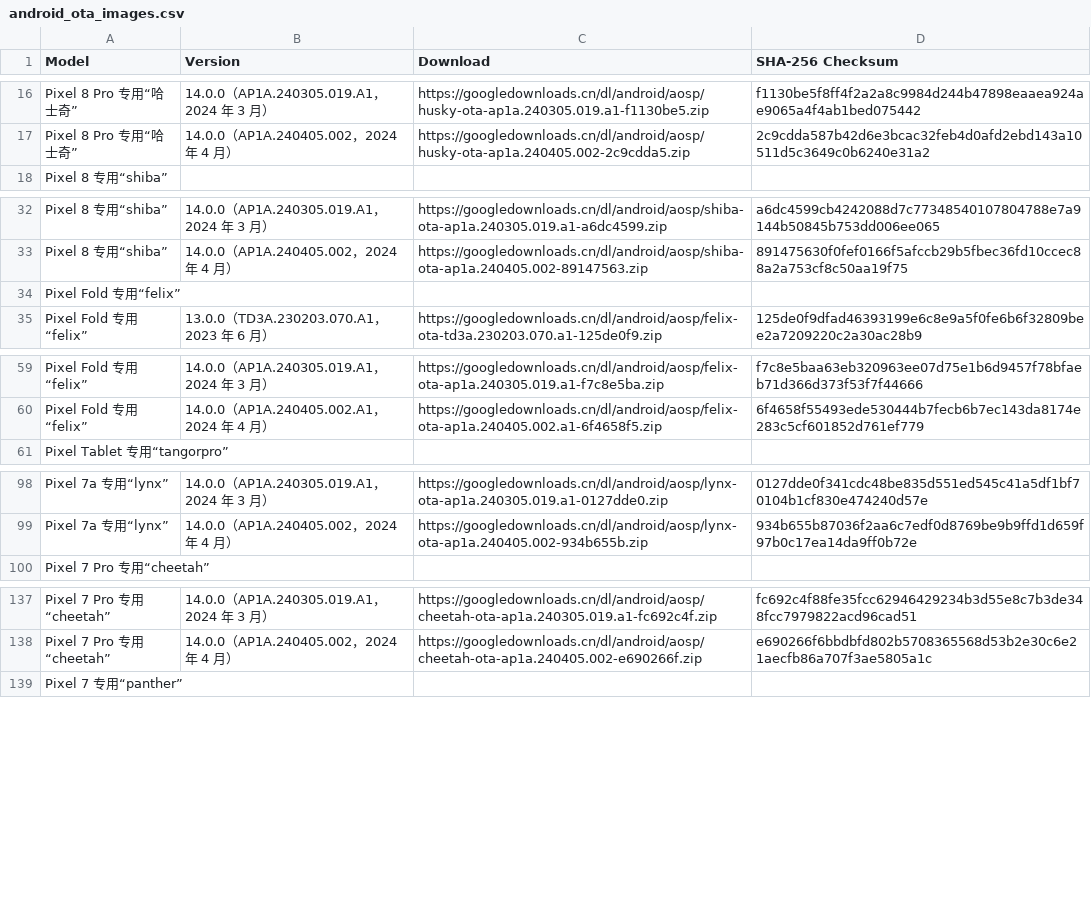
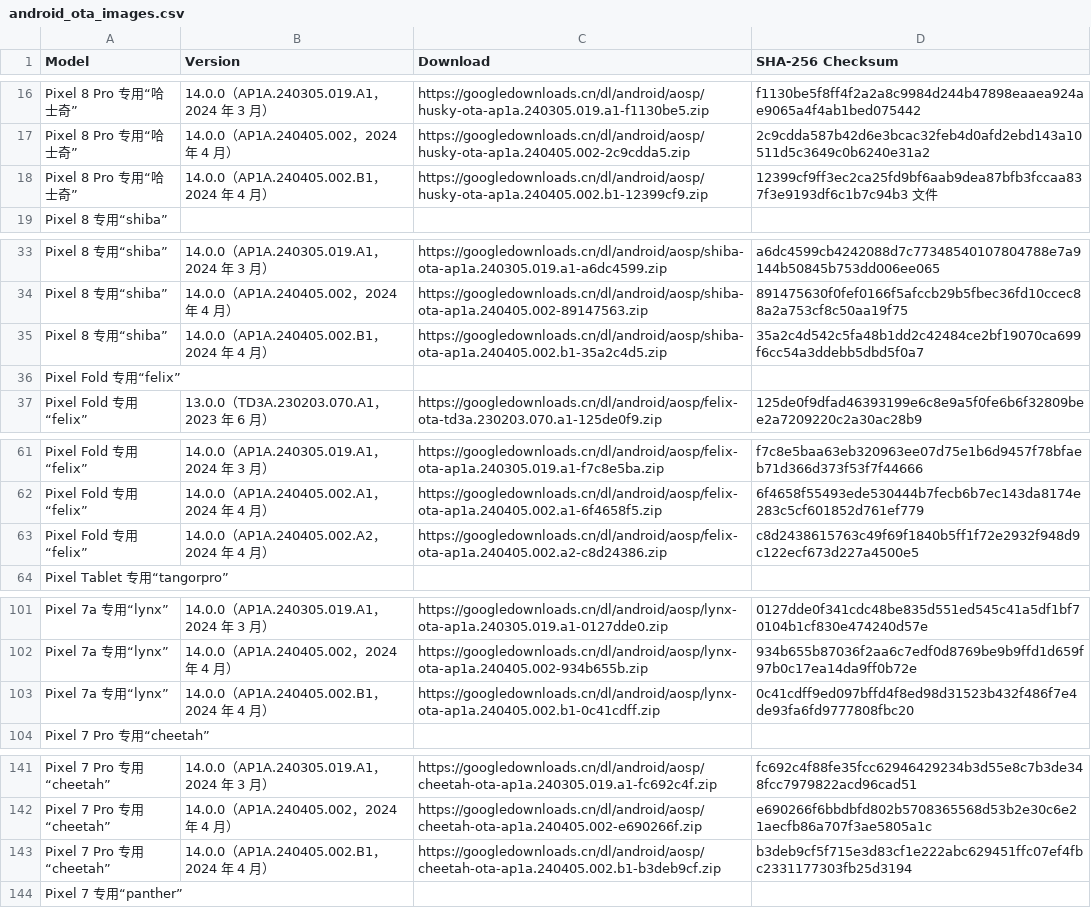
Before and after one commit to Soar1989/get_android_data, a CSV file: data/android_ota_images.csv, drawn as a sheet; only a part is shown, gaps mark what is left out; the diff covers the shown part only.

```diff
--- a/data/android_ota_images.csv
+++ b/data/android_ota_images.csv
@@ -17,2 +17,3 @@ Pixel 8 Pro 专用“哈士奇”,14.0.0（AP1A.240305.019.A1，2024 年 3 月
 Pixel 8 Pro 专用“哈士奇”,14.0.0（AP1A.240405.002，2024 年 4 月）,https://googledownloads.cn/dl/android/aosp/husky-ota-ap1a.240405.002-2c9cdda5.zip,2c9cdda587b42d6e3bcac32feb4d0afd2ebd143a10511d5c3649c0b6240e31a2
+Pixel 8 Pro 专用“哈士奇”,14.0.0（AP1A.240405.002.B1，2024 年 4 月）,https://googledownloads.cn/dl/android/aosp/husky-ota-ap1a.240405.002.b1-12399cf9.zip,12399cf9ff3ec2ca25fd9bf6aab9dea87bfb3fccaa837f3e9193df6c1b7c94b3 文件
 Pixel 8 专用“shiba”
@@ -33,2 +34,3 @@ Pixel 8 专用“shiba”,14.0.0（AP1A.240305.019.A1，2024 年 3 月）,https:
 Pixel 8 专用“shiba”,14.0.0（AP1A.240405.002，2024 年 4 月）,https://googledownloads.cn/dl/android/aosp/shiba-ota-ap1a.240405.002-89147563.zip,891475630f0fef0166f5afccb29b5fbec36fd10ccec88a2a753cf8c50aa19f75
+Pixel 8 专用“shiba”,14.0.0（AP1A.240405.002.B1，2024 年 4 月）,https://googledownloads.cn/dl/android/aosp/shiba-ota-ap1a.240405.002.b1-35a2c4d5.zip,35a2c4d542c5fa48b1dd2c42484ce2bf19070ca699f6cc54a3ddebb5dbd5f0a7
 Pixel Fold 专用“felix”
@@ -60,2 +62,3 @@ Pixel Fold 专用“felix”,14.0.0（AP1A.240305.019.A1，2024 年 3 月）,htt
 Pixel Fold 专用“felix”,14.0.0（AP1A.240405.002.A1，2024 年 4 月）,https://googledownloads.cn/dl/android/aosp/felix-ota-ap1a.240405.002.a1-6f4658f5.zip,6f4658f55493ede530444b7fecb6b7ec143da8174e283c5cf601852d761ef779
+Pixel Fold 专用“felix”,14.0.0（AP1A.240405.002.A2，2024 年 4 月）,https://googledownloads.cn/dl/android/aosp/felix-ota-ap1a.240405.002.a2-c8d24386.zip,c8d2438615763c49f69f1840b5ff1f72e2932f948d9c122ecf673d227a4500e5
 Pixel Tablet 专用“tangorpro”
@@ -99,2 +102,3 @@ Pixel 7a 专用“lynx”,14.0.0（AP1A.240305.019.A1，2024 年 3 月）,https:
 Pixel 7a 专用“lynx”,14.0.0（AP1A.240405.002，2024 年 4 月）,https://googledownloads.cn/dl/android/aosp/lynx-ota-ap1a.240405.002-934b655b.zip,934b655b87036f2aa6c7edf0d8769be9b9ffd1d659f97b0c17ea14da9ff0b72e
+Pixel 7a 专用“lynx”,14.0.0（AP1A.240405.002.B1，2024 年 4 月）,https://googledownloads.cn/dl/android/aosp/lynx-ota-ap1a.240405.002.b1-0c41cdff.zip,0c41cdff9ed097bffd4f8ed98d31523b432f486f7e4de93fa6fd9777808fbc20
 Pixel 7 Pro 专用“cheetah”
@@ -138,2 +142,3 @@ Pixel 7 Pro 专用“cheetah”,14.0.0（AP1A.240305.019.A1，2024 年 3 月）,
 Pixel 7 Pro 专用“cheetah”,14.0.0（AP1A.240405.002，2024 年 4 月）,https://googledownloads.cn/dl/android/aosp/cheetah-ota-ap1a.240405.002-e690266f.zip,e690266f6bbdbfd802b5708365568d53b2e30c6e21aecfb86a707f3ae5805a1c
+Pixel 7 Pro 专用“cheetah”,14.0.0（AP1A.240405.002.B1，2024 年 4 月）,https://googledownloads.cn/dl/android/aosp/cheetah-ota-ap1a.240405.002.b1-b3deb9cf.zip,b3deb9cf5f715e3d83cf1e222abc629451ffc07ef4fbc2331177303fb25d3194
 Pixel 7 专用“panther”
```
Also changed, not shown: 1 added row elsewhere in this file, data/android_images.csv.
